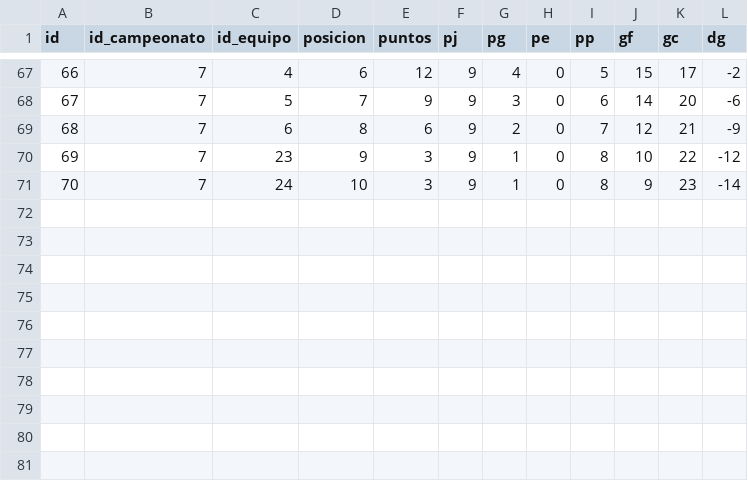
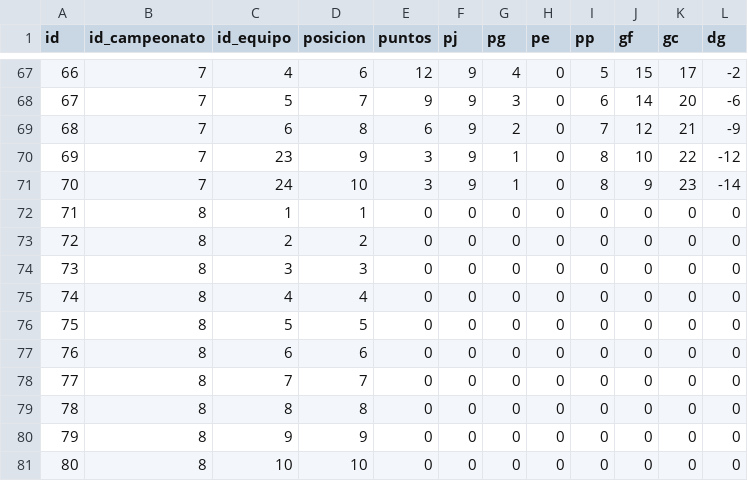
Before and after one commit to JDR69/DeporteDubss, a CSV file: deporte_bk/deporte_bd/data/historiales.csv, drawn as a sheet; only a part is shown, gaps mark what is left out; the diff names each change by its address in the sheet, - before the commit and + after, or states it on an @@ line.

```diff
--- a/deporte_bk/deporte_bd/data/historiales.csv
+++ b/deporte_bk/deporte_bd/data/historiales.csv
+row 72: 71 | 8 | 1 | 1 | 0 | 0 | 0 | 0 | 0 | 0 | 0 | 0
+row 73: 72 | 8 | 2 | 2 | 0 | 0 | 0 | 0 | 0 | 0 | 0 | 0
+row 74: 73 | 8 | 3 | 3 | 0 | 0 | 0 | 0 | 0 | 0 | 0 | 0
+row 75: 74 | 8 | 4 | 4 | 0 | 0 | 0 | 0 | 0 | 0 | 0 | 0
+row 76: 75 | 8 | 5 | 5 | 0 | 0 | 0 | 0 | 0 | 0 | 0 | 0
+row 77: 76 | 8 | 6 | 6 | 0 | 0 | 0 | 0 | 0 | 0 | 0 | 0
+row 78: 77 | 8 | 7 | 7 | 0 | 0 | 0 | 0 | 0 | 0 | 0 | 0
+row 79: 78 | 8 | 8 | 8 | 0 | 0 | 0 | 0 | 0 | 0 | 0 | 0
+row 80: 79 | 8 | 9 | 9 | 0 | 0 | 0 | 0 | 0 | 0 | 0 | 0
+row 81: 80 | 8 | 10 | 10 | 0 | 0 | 0 | 0 | 0 | 0 | 0 | 0
```
Also changed, not shown: deporte_bk/deporte_bd/data/campeonatos.csv, deporte_bk/deporte_bd/data/fixtures.csv, 13 other files.
